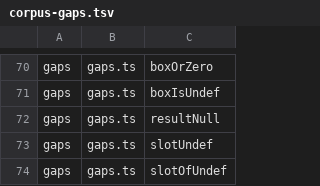
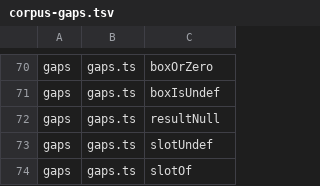
Before and after one commit to nhestrompia/proofci, a TSV file: spike/core/corpus-gaps.tsv, drawn as a sheet; only a part is shown, gaps mark what is left out.

```diff
--- a/spike/core/corpus-gaps.tsv
+++ b/spike/core/corpus-gaps.tsv
@@ -73,2 +73,2 @@ gaps	gaps.ts	resultNull
 gaps	gaps.ts	slotUndef
-gaps	gaps.ts	slotOfUndef
+gaps	gaps.ts	slotOf
```
Also changed, not shown: 4 other files.
